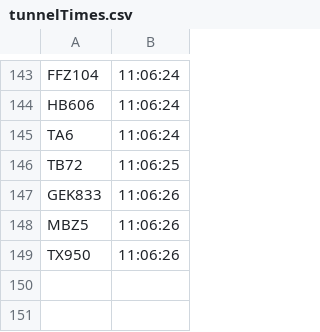
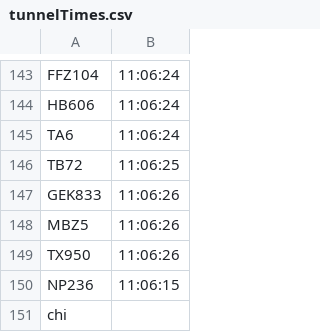
Before and after one commit to 13PAD/inClassExercises, a CSV file: waterviewTunnel/custom/tunnelTimes.csv, drawn as a sheet; only a part is shown, gaps mark what is left out; the diff names each change by its address in the sheet, - before the commit and + after, or states it on an @@ line.

```diff
--- a/waterviewTunnel/custom/tunnelTimes.csv
+++ b/waterviewTunnel/custom/tunnelTimes.csv
+row 150: NP236 | 11:06:15
+row 151: chi
```
Also changed, not shown: 2 other files.
